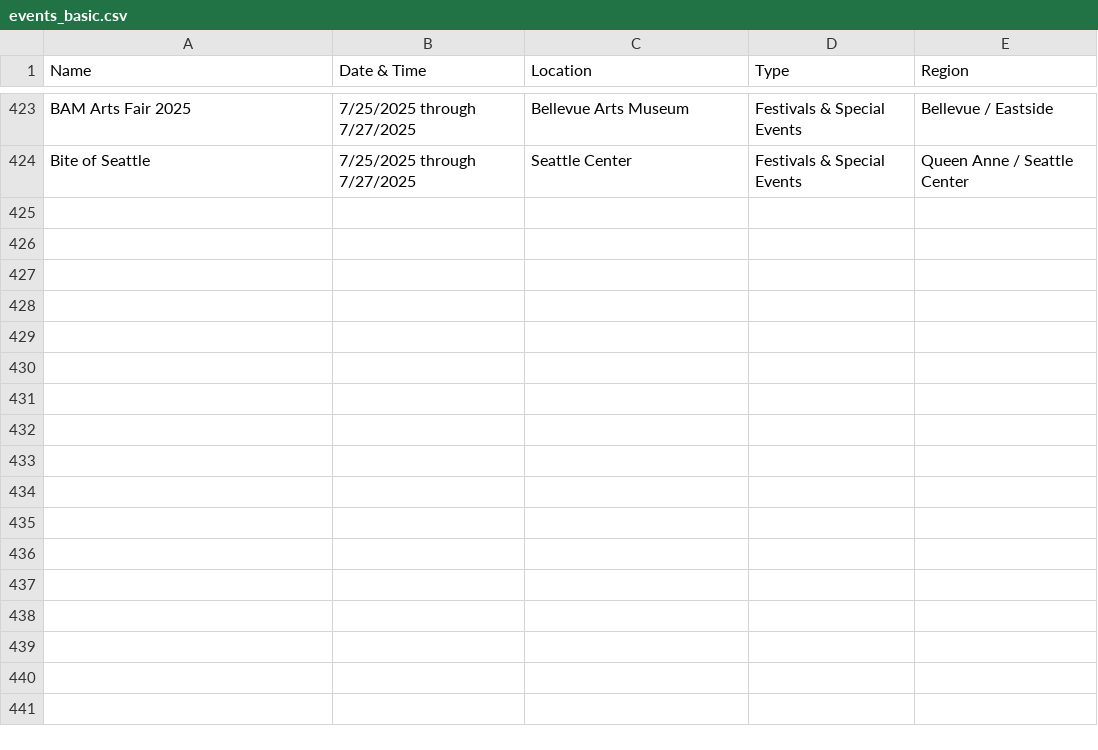
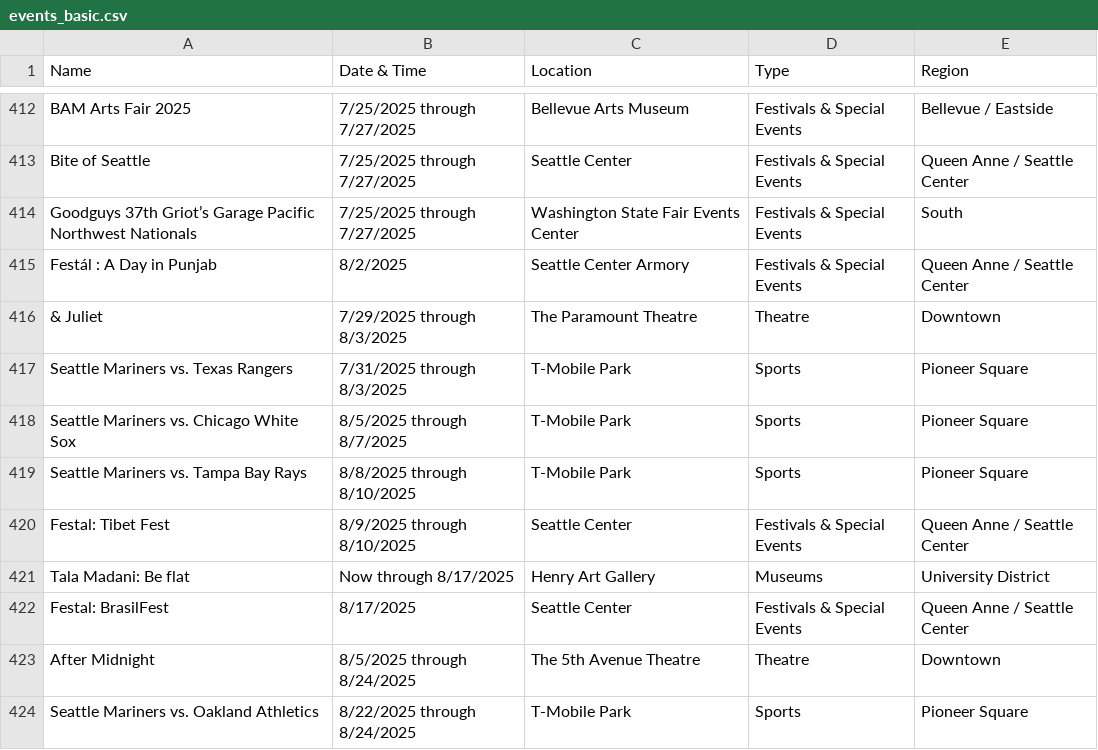
Before and after one commit to yeyfreya/TECHIN510_Lab4, a CSV file: events_basic.csv, drawn as a sheet; only a part is shown, gaps mark what is left out; the diff covers the shown part only.

```diff
--- a/events_basic.csv
+++ b/events_basic.csv
@@ -424 +413,12 @@ BAM Arts Fair 2025,7/25/2025 through 7/27/2025,Bellevue Arts Museum,Festivals &
 Bite of Seattle,7/25/2025 through 7/27/2025,Seattle Center,Festivals & Special Events,Queen Anne / Seattle Center
+Goodguys 37th Griot’s Garage Pacific Northwest Nationals,7/25/2025 through 7/27/2025,Washington State Fair Events Center,Festivals & Special Events,South
+Festál : A Day in Punjab,8/2/2025,Seattle Center Armory,Festivals & Special Events,Queen Anne / Seattle Center
+& Juliet,7/29/2025 through 8/3/2025,The Paramount Theatre,Theatre,Downtown
+Seattle Mariners vs. Texas Rangers,7/31/2025 through 8/3/2025,T-Mobile Park,Sports,Pioneer Square
+Seattle Mariners vs. Chicago White Sox,8/5/2025 through 8/7/2025,T-Mobile Park,Sports,Pioneer Square
+Seattle Mariners vs. Tampa Bay Rays,8/8/2025 through 8/10/2025,T-Mobile Park,Sports,Pioneer Square
+Festal: Tibet Fest,8/9/2025 through 8/10/2025,Seattle Center,Festivals & Special Events,Queen Anne / Seattle Center
+Tala Madani: Be flat,Now through 8/17/2025,Henry Art Gallery,Museums,University District
+Festal: BrasilFest,8/17/2025,Seattle Center,Festivals & Special Events,Queen Anne / Seattle Center
+After Midnight,8/5/2025 through 8/24/2025,The 5th Avenue Theatre,Theatre,Downtown
+Seattle Mariners vs. Oakland Athletics,8/22/2025 through 8/24/2025,T-Mobile Park,Sports,Pioneer Square
```
Also changed, not shown: 11 removed rows and 7 edited cells elsewhere in this file, events.csv, events_latlon.csv.
